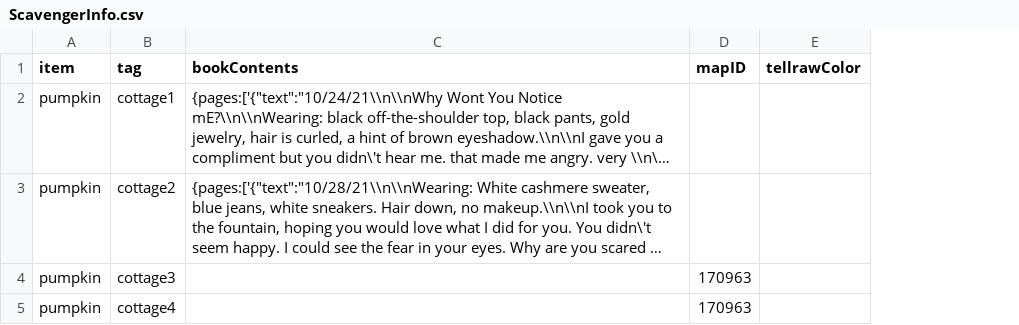
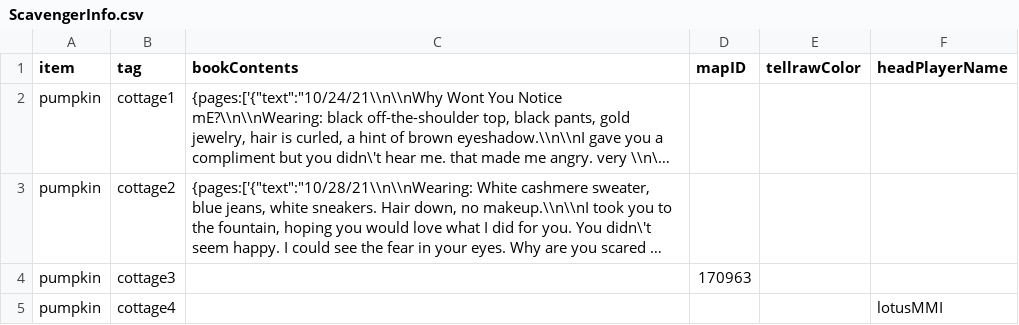
Before and after one commit to edgecdec/HVZ, a CSV file: ScavengerInfo.csv, drawn as a sheet; long unchanged cells end in …; the diff names each change by its address in the sheet, - before the commit and + after, or states it on an @@ line.

Commit message:
Added ability to give a head.

```diff
--- a/ScavengerInfo.csv
+++ b/ScavengerInfo.csv
+column F (headPlayerName), row 5: lotusMMI
-D5 (mapID): 170963
+D5 (mapID): (empty)
```
Also changed, not shown: 5 other files.
